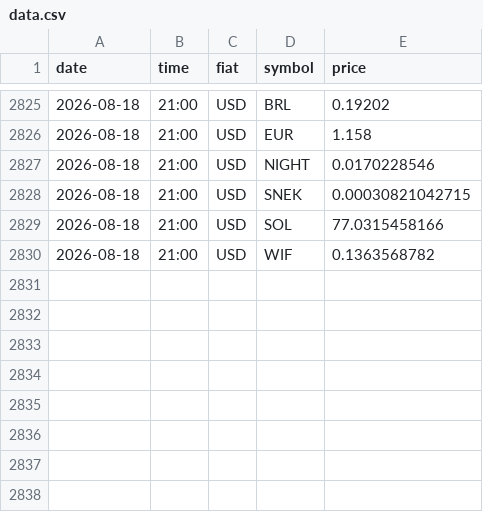
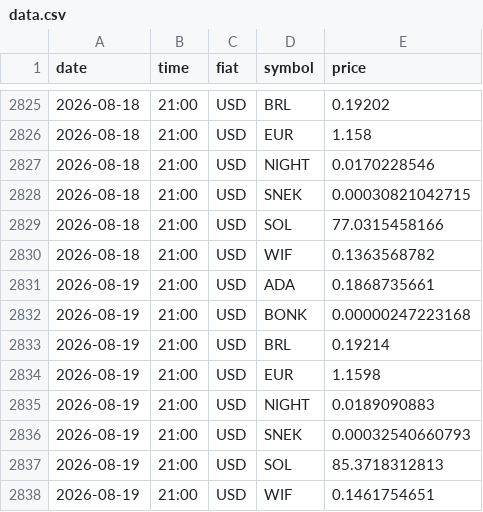
Before and after one commit to shape3hifter/CryptoArbitragePortal, a CSV file: data.csv, drawn as a sheet; only a part is shown, gaps mark what is left out; the diff names each change by its address in the sheet, - before the commit and + after, or states it on an @@ line.

```diff
--- a/data.csv
+++ b/data.csv
+row 2831: 2026-08-19 | 21:00 | USD | ADA | 0.1868735661
+row 2832: 2026-08-19 | 21:00 | USD | BONK | 0.00000247223168
+row 2833: 2026-08-19 | 21:00 | USD | BRL | 0.19214
+row 2834: 2026-08-19 | 21:00 | USD | EUR | 1.1598
+row 2835: 2026-08-19 | 21:00 | USD | NIGHT | 0.0189090883
+row 2836: 2026-08-19 | 21:00 | USD | SNEK | 0.00032540660793
+row 2837: 2026-08-19 | 21:00 | USD | SOL | 85.3718312813
+row 2838: 2026-08-19 | 21:00 | USD | WIF | 0.1461754651
```
Also changed, not shown: 1 other file.
